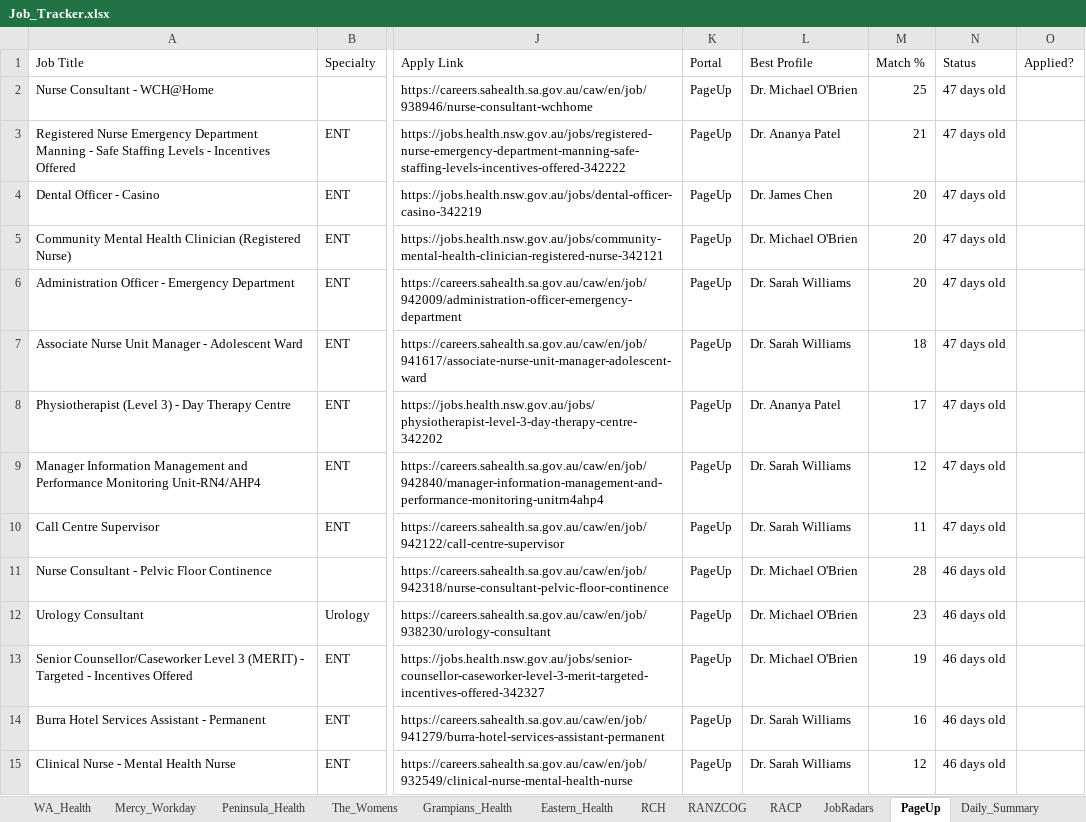
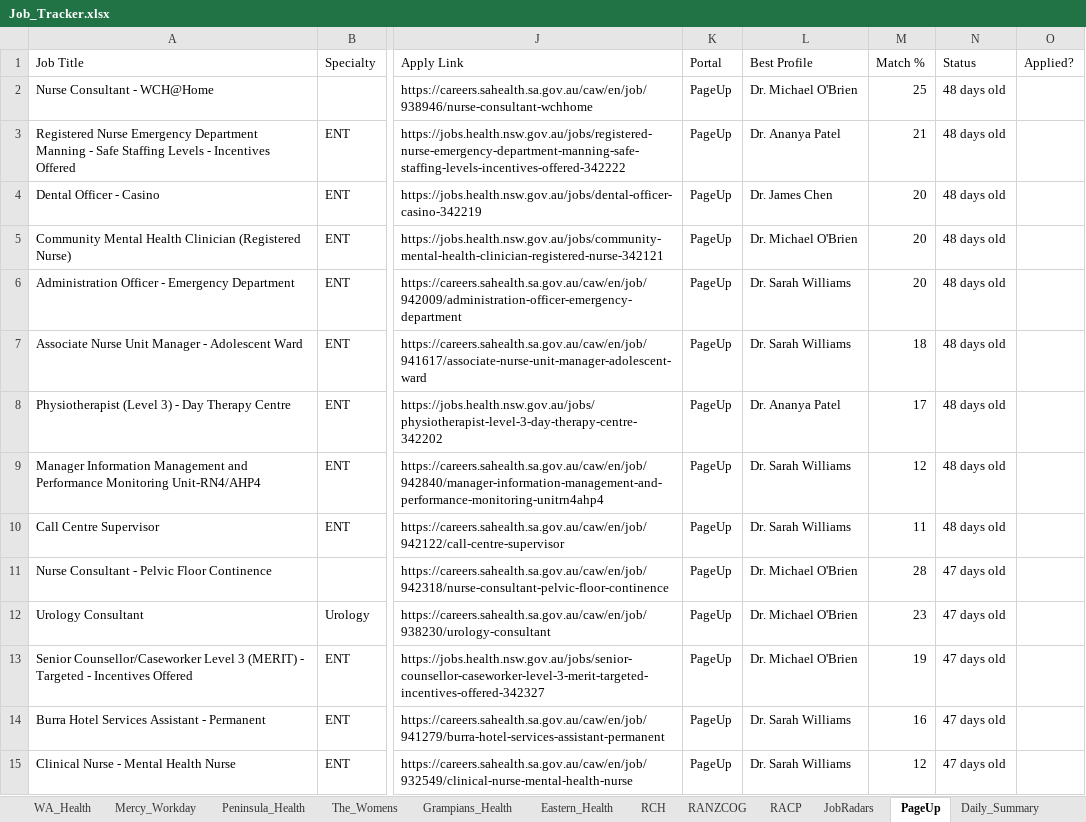
Before and after one commit to umang8954/Doctor-Australia-Job-Collector, an Excel workbook: Job_Tracker.xlsx, sheet PageUp, drawn as a sheet; only a part is shown, gaps mark what is left out; values as stored, in another font and other column widths than the file's, no borders; the diff covers the shown part only; the diff names each change by its address in the sheet, - before the commit and + after, or states it on an @@ line.

```diff
--- a/Job_Tracker.xlsx (sheet PageUp)
+++ b/Job_Tracker.xlsx (sheet PageUp)
-N2:N10 (Status): 47 days old
+N2:N10 (Status): 48 days old
-N11:N15 (Status): 46 days old
+N11:N15 (Status): 47 days old
```
Also changed, not shown: 3 added rows and 297 edited cells elsewhere in this sheet, sheet All_Jobs_Australia, sheet Jobs_NT, sheet SmartJobs_QLD, sheet Daily_Summary, sheet JobRadars, sheet Profile_Matches, 18 more sheets, 3 other files.
